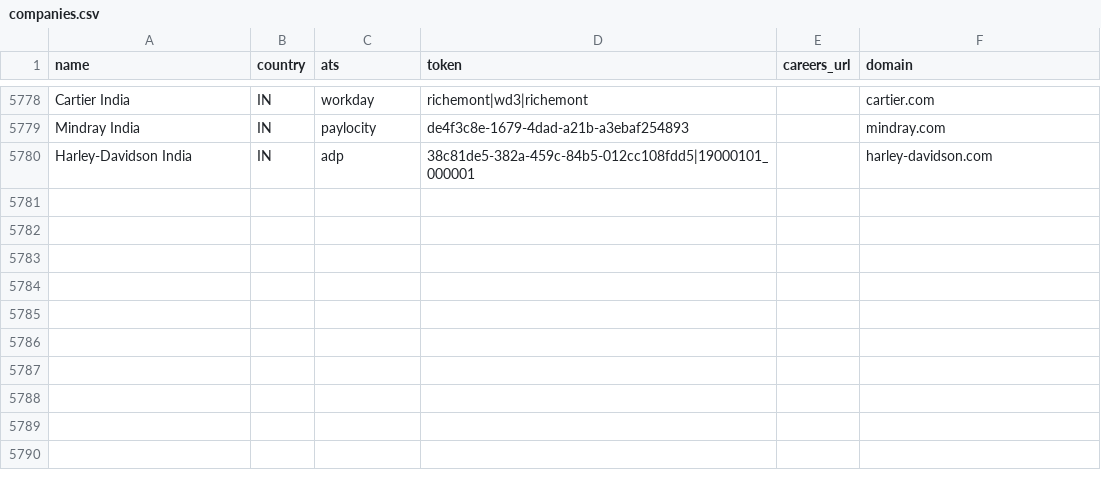
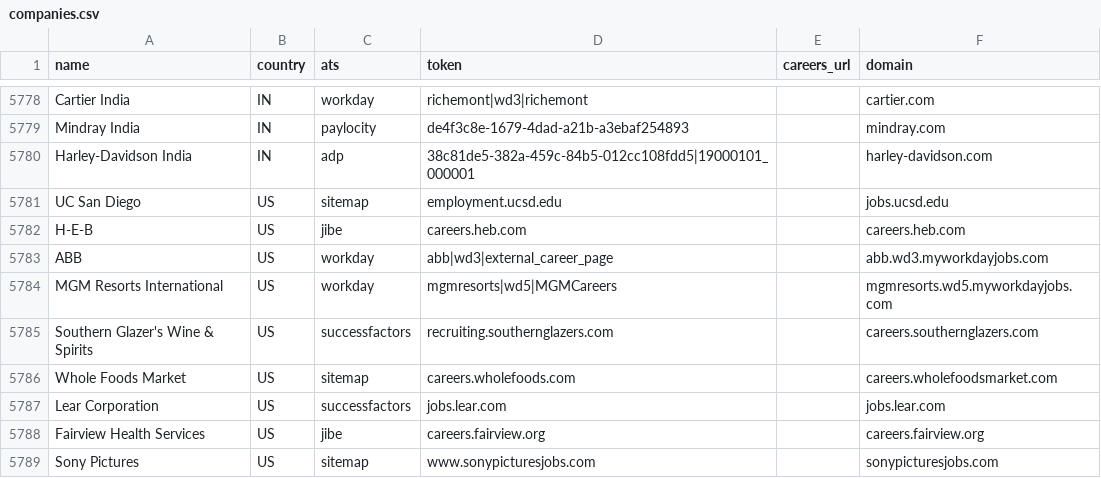
Before and after one commit to Savankumargoswami/rolearch, a CSV file: worker/companies/companies.csv, drawn as a sheet; only a part is shown, gaps mark what is left out.

```diff
--- a/worker/companies/companies.csv
+++ b/worker/companies/companies.csv
@@ -5780 +5780,10 @@ Mindray India,IN,paylocity,de4f3c8e-1679-4dad-a21b-a3ebaf254893,,mindray.com
 Harley-Davidson India,IN,adp,38c81de5-382a-459c-84b5-012cc108fdd5|19000101_000001,,harley-davidson.com
+UC San Diego,US,sitemap,employment.ucsd.edu,,jobs.ucsd.edu
+H-E-B,US,jibe,careers.heb.com,,careers.heb.com
+ABB,US,workday,abb|wd3|external_career_page,,abb.wd3.myworkdayjobs.com
+MGM Resorts International,US,workday,mgmresorts|wd5|MGMCareers,,mgmresorts.wd5.myworkdayjobs.com
+Southern Glazer's Wine & Spirits,US,successfactors,recruiting.southernglazers.com,,careers.southernglazers.com
+Whole Foods Market,US,sitemap,careers.wholefoods.com,,careers.wholefoodsmarket.com
+Lear Corporation,US,successfactors,jobs.lear.com,,jobs.lear.com
+Fairview Health Services,US,jibe,careers.fairview.org,,careers.fairview.org
+Sony Pictures,US,sitemap,www.sonypicturesjobs.com,,sonypicturesjobs.com
```
